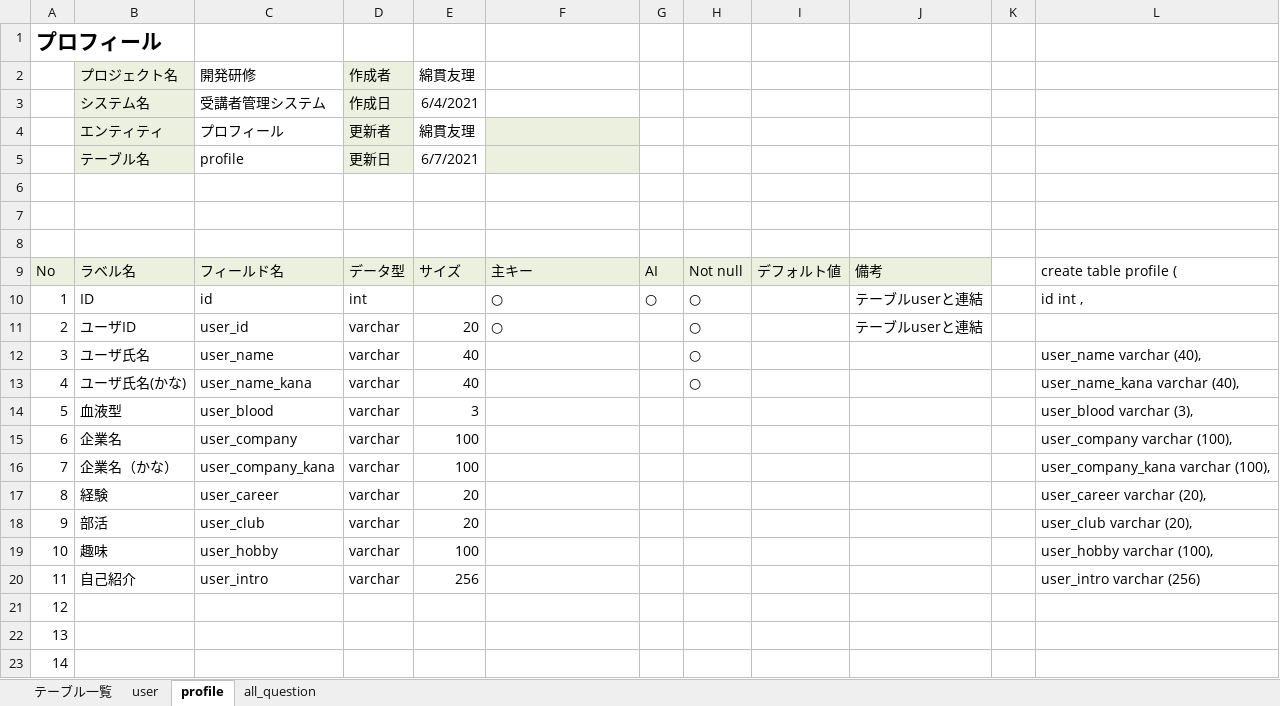
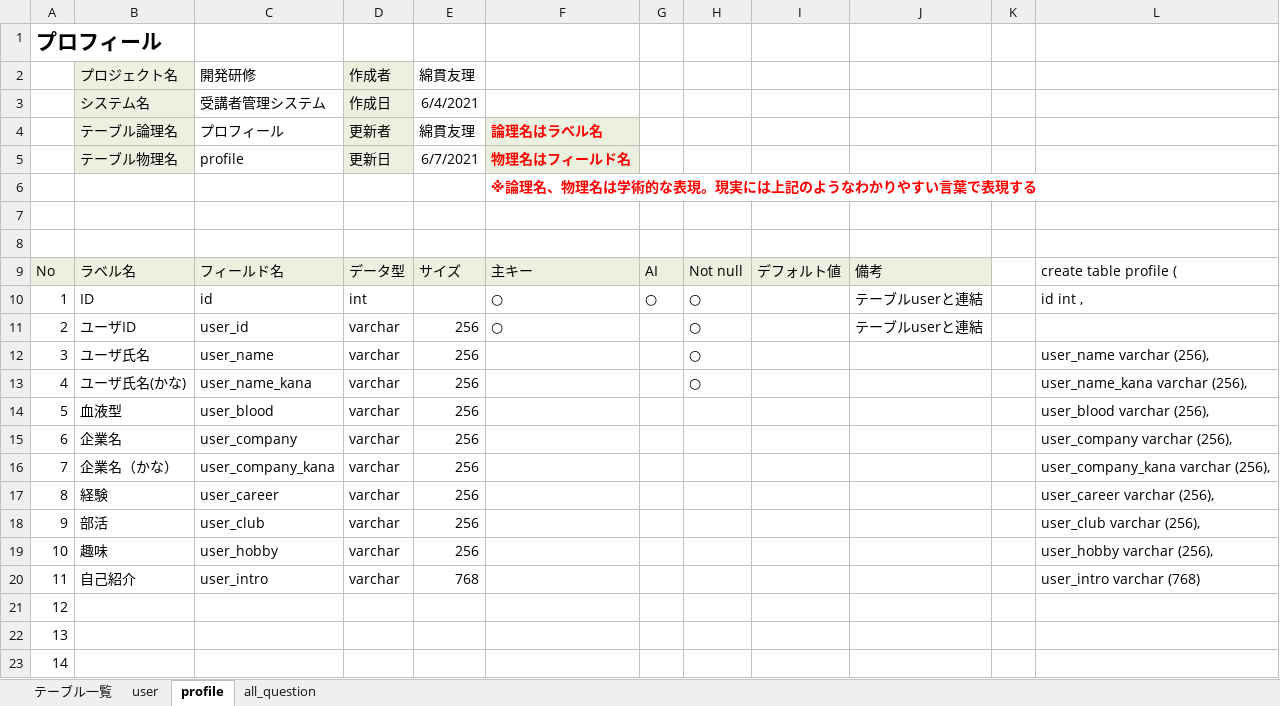
Before and after one commit to DOJO-2021/E-3, an Excel workbook: documents/DB定義書_#かけだしエンジニア.xlsx, sheet profile, drawn as a sheet; only a part is shown; values as stored, in another font and other column widths than the file's, no borders; the diff names each change by its address in the sheet, - before the commit and + after, or states it on an @@ line.

```diff
--- a/documents/DB定義書_#かけだしエンジニア.xlsx (sheet profile)
+++ b/documents/DB定義書_#かけだしエンジニア.xlsx (sheet profile)
-B4 (プロジェクト名): エンティティ
+B4 (プロジェクト名): テーブル論理名
-F4: (empty)
+F4: 論理名はラベル名
-B5 (プロジェクト名): テーブル名
+B5 (プロジェクト名): テーブル物理名
-F5: (empty)
+F5: 物理名はフィールド名
-F6: (empty)
+F6: ※論理名、物理名は学術的な表現。現実には上記のようなわかりやすい言葉で表現する
-E11 (綿貫友理): 20
+E11 (綿貫友理): 256
-E12:E13 (綿貫友理): 40
+E12:E13 (綿貫友理): 256
-L12: user_name varchar (40),
+L12: user_name varchar (256),
-L13: user_name_kana varchar (40),
+L13: user_name_kana varchar (256),
-E14 (綿貫友理): 3
+E14 (綿貫友理): 256
-L14: user_blood varchar (3),
+L14: user_blood varchar (256),
-E15:E16 (綿貫友理): 100
+E15:E16 (綿貫友理): 256
-L15: user_company varchar (100),
+L15: user_company varchar (256),
-L16: user_company_kana varchar (100),
+L16: user_company_kana varchar (256),
-E17:E18 (綿貫友理): 20
+E17:E18 (綿貫友理): 256
-L17: user_career varchar (20),
+L17: user_career varchar (256),
-L18: user_club varchar (20),
+L18: user_club varchar (256),
-E19 (綿貫友理): 100
+E19 (綿貫友理): 256
-L19: user_hobby varchar (100),
+L19: user_hobby varchar (256),
-E20 (綿貫友理): 256
+E20 (綿貫友理): 768
-L20: user_intro varchar (256)
+L20: user_intro varchar (768)
```
Also changed, not shown: sheet user, sheet all_question, sheet テーブル一覧, documents/ファイル構成一覧表_#かけだしエンジニア.xlsx, 47 other files.
